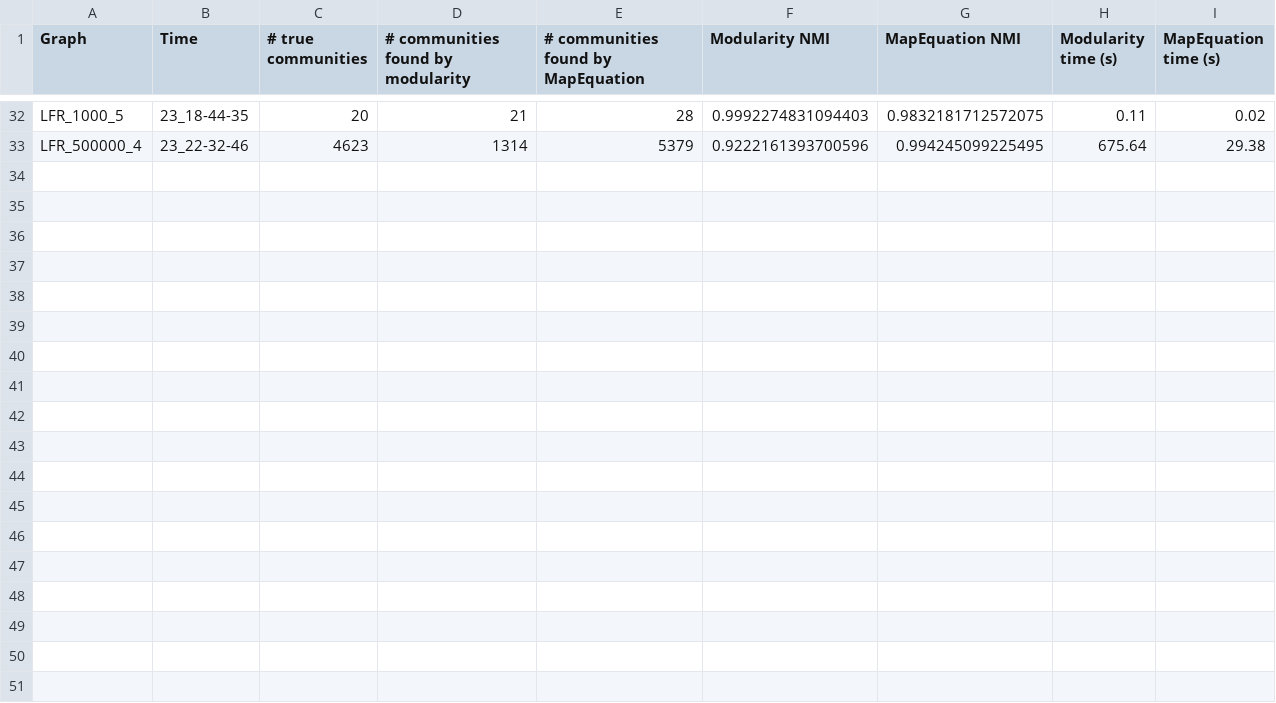
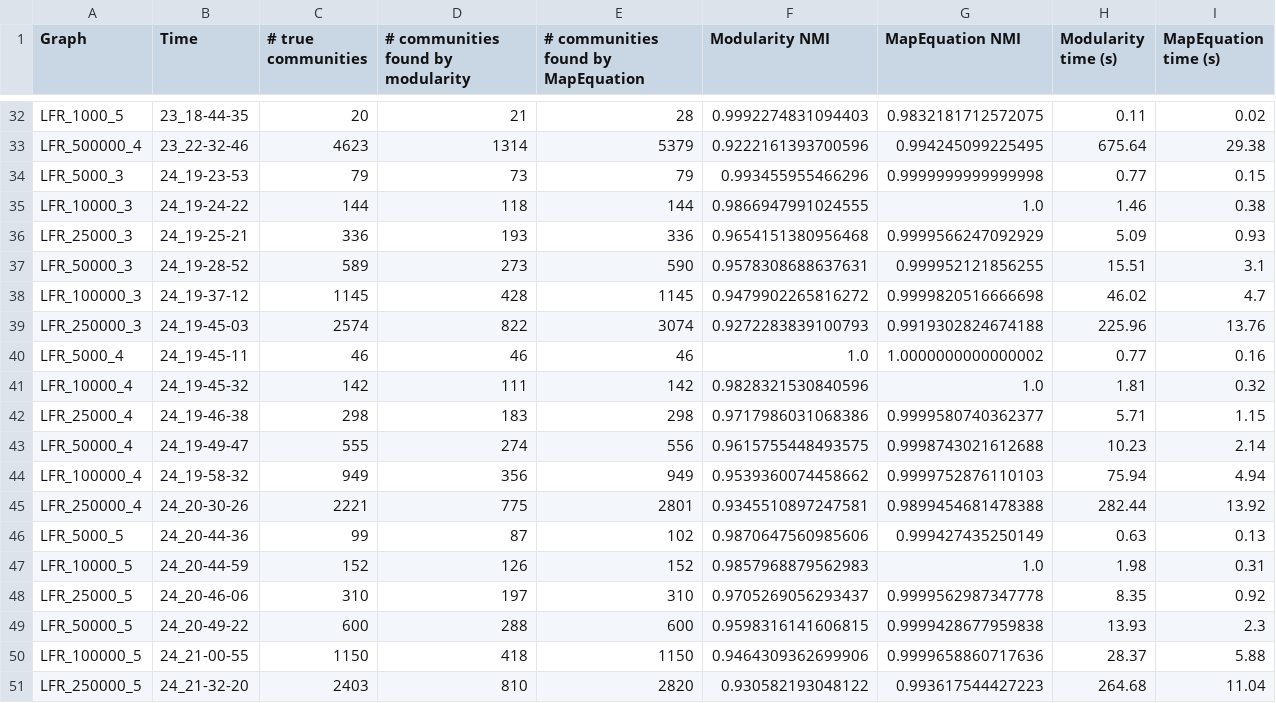
Before and after one commit to Aed3r/NSTermPaper, a CSV file: Results/dense_disconnected.csv, drawn as a sheet; only a part is shown, gaps mark what is left out; the diff names each change by its address in the sheet, - before the commit and + after, or states it on an @@ line.

```diff
--- a/Results/dense_disconnected.csv
+++ b/Results/dense_disconnected.csv
+row 34: LFR_5000_3 | 24_19-23-53 | 79 | 73 | 79 | 0.993455955466296 | 0.9999999999999998 | 0.77 | 0.15
+row 35: LFR_10000_3 | 24_19-24-22 | 144 | 118 | 144 | 0.9866947991024555 | 1.0 | 1.46 | 0.38
+row 36: LFR_25000_3 | 24_19-25-21 | 336 | 193 | 336 | 0.9654151380956468 | 0.9999566247092929 | 5.09 | 0.93
+row 37: LFR_50000_3 | 24_19-28-52 | 589 | 273 | 590 | 0.9578308688637631 | 0.999952121856255 | 15.51 | 3.1
+row 38: LFR_100000_3 | 24_19-37-12 | 1145 | 428 | 1145 | 0.9479902265816272 | 0.9999820516666698 | 46.02 | 4.7
+row 39: LFR_250000_3 | 24_19-45-03 | 2574 | 822 | 3074 | 0.9272283839100793 | 0.9919302824674188 | 225.96 | 13.76
+row 40: LFR_5000_4 | 24_19-45-11 | 46 | 46 | 46 | 1.0 | 1.0000000000000002 | 0.77 | 0.16
+row 41: LFR_10000_4 | 24_19-45-32 | 142 | 111 | 142 | 0.9828321530840596 | 1.0 | 1.81 | 0.32
+row 42: LFR_25000_4 | 24_19-46-38 | 298 | 183 | 298 | 0.9717986031068386 | 0.9999580740362377 | 5.71 | 1.15
+row 43: LFR_50000_4 | 24_19-49-47 | 555 | 274 | 556 | 0.9615755448493575 | 0.9998743021612688 | 10.23 | 2.14
+row 44: LFR_100000_4 | 24_19-58-32 | 949 | 356 | 949 | 0.9539360074458662 | 0.9999752876110103 | 75.94 | 4.94
+row 45: LFR_250000_4 | 24_20-30-26 | 2221 | 775 | 2801 | 0.9345510897247581 | 0.9899454681478388 | 282.44 | 13.92
+row 46: LFR_5000_5 | 24_20-44-36 | 99 | 87 | 102 | 0.9870647560985606 | 0.999427435250149 | 0.63 | 0.13
+row 47: LFR_10000_5 | 24_20-44-59 | 152 | 126 | 152 | 0.9857968879562983 | 1.0 | 1.98 | 0.31
+row 48: LFR_25000_5 | 24_20-46-06 | 310 | 197 | 310 | 0.9705269056293437 | 0.9999562987347778 | 8.35 | 0.92
+row 49: LFR_50000_5 | 24_20-49-22 | 600 | 288 | 600 | 0.9598316141606815 | 0.9999428677959838 | 13.93 | 2.3
+row 50: LFR_100000_5 | 24_21-00-55 | 1150 | 418 | 1150 | 0.9464309362699906 | 0.9999658860717636 | 28.37 | 5.88
+row 51: LFR_250000_5 | 24_21-32-20 | 2403 | 810 | 2820 | 0.930582193048122 | 0.993617544427223 | 264.68 | 11.04
```
Also changed, not shown: Results/dense_interconnected.csv, Results/dense_varying.csv, 21 other files.
